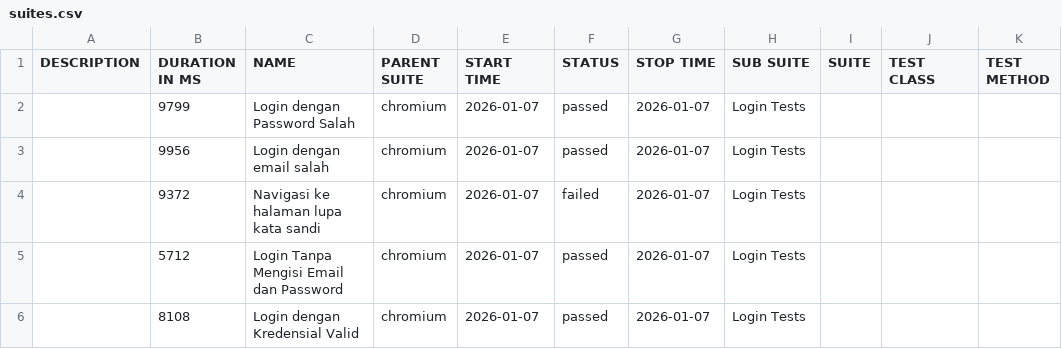
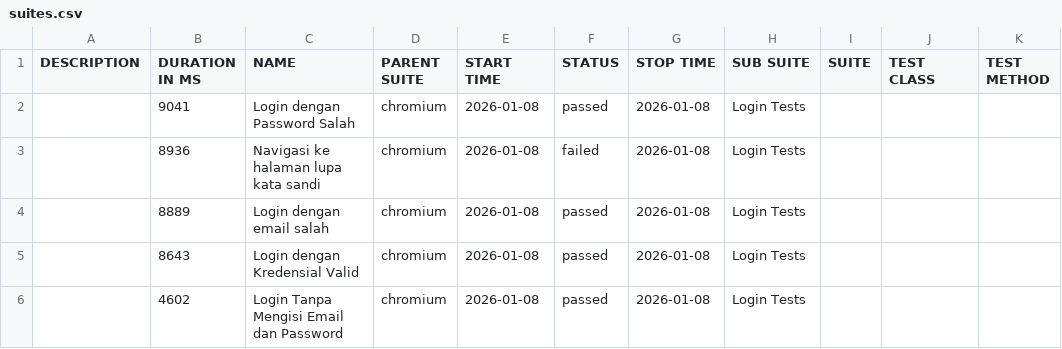
Before and after one commit to Raja-Derek/e2e-salesforce, a CSV file: data/suites.csv, drawn as a sheet.

```diff
--- a/data/suites.csv
+++ b/data/suites.csv
@@ -1,6 +1,6 @@
 "DESCRIPTION","DURATION IN MS","NAME","PARENT SUITE","START TIME","STATUS","STOP TIME","SUB SUITE","SUITE","TEST CLASS","TEST METHOD"
-"","9799","Login dengan Password Salah","chromium","2026-01-07","passed","2026-01-07","Login Tests","","",""
-"","9956","Login dengan email salah","chromium","2026-01-07","passed","2026-01-07","Login Tests","","",""
-"","9372","Navigasi ke halaman lupa kata sandi","chromium","2026-01-07","failed","2026-01-07","Login Tests","","",""
-"","5712","Login Tanpa Mengisi Email dan Password","chromium","2026-01-07","passed","2026-01-07","Login Tests","","",""
-"","8108","Login dengan Kredensial Valid","chromium","2026-01-07","passed","2026-01-07","Login Tests","","",""
+"","9041","Login dengan Password Salah","chromium","2026-01-08","passed","2026-01-08","Login Tests","","",""
+"","8936","Navigasi ke halaman lupa kata sandi","chromium","2026-01-08","failed","2026-01-08","Login Tests","","",""
+"","8889","Login dengan email salah","chromium","2026-01-08","passed","2026-01-08","Login Tests","","",""
+"","8643","Login dengan Kredensial Valid","chromium","2026-01-08","passed","2026-01-08","Login Tests","","",""
+"","4602","Login Tanpa Mengisi Email dan Password","chromium","2026-01-08","passed","2026-01-08","Login Tests","","",""
```
Also changed, not shown: 30 other files.
